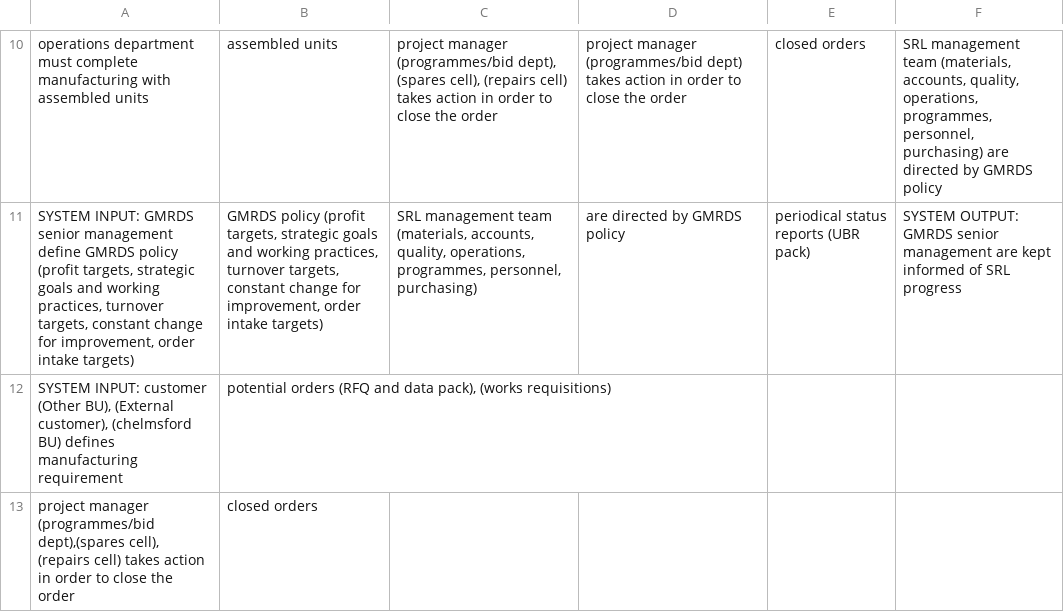
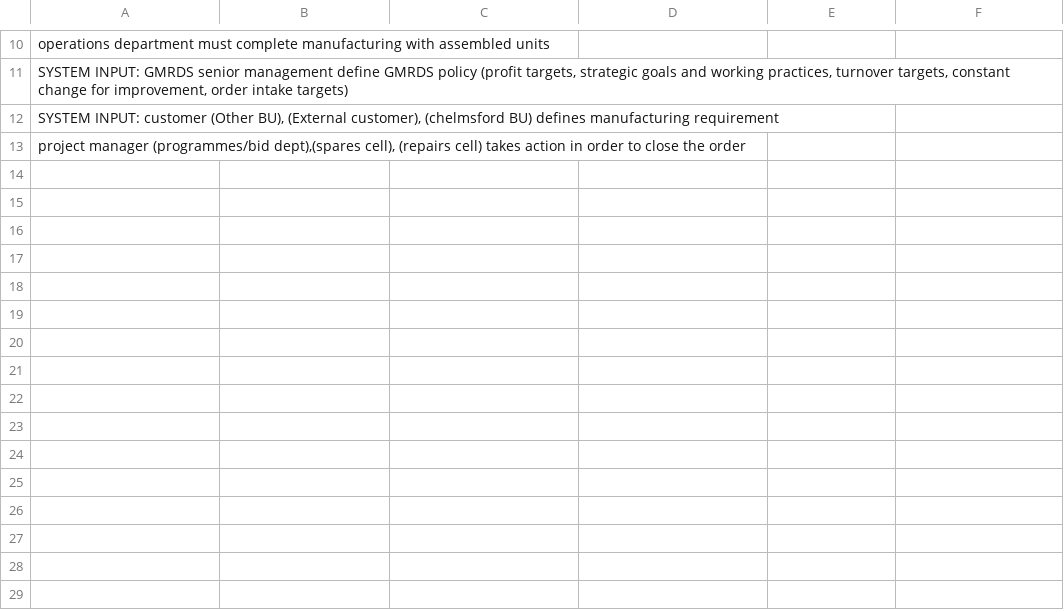
Before and after one commit to MandyFazl/PHM-Project, a CSV file: PrOH-Modeller/Pro-python/templates/Sipoc-Table-Template.csv, drawn as a sheet; only a part is shown, gaps mark what is left out; the diff covers the shown part only; the diff names each change by its address in the sheet, - before the commit and + after, or states it on an @@ line.

```diff
--- a/PrOH-Modeller/Pro-python/templates/Sipoc-Table-Template.csv
+++ b/PrOH-Modeller/Pro-python/templates/Sipoc-Table-Template.csv
-B10: assembled units
+B10: (empty)
-C10: project manager (programmes/bid dept), (spares cell), (repairs cell) takes action in order to close the order
+C10: (empty)
-D10: project manager (programmes/bid dept) takes action in order to close the order
+D10: (empty)
-E10: closed orders
+E10: (empty)
-F10: SRL management team (materials, accounts, quality, operations, programmes, personnel, purchasing) are directed by GMRDS policy
+F10: (empty)
-B11: GMRDS policy (profit targets, strategic goals and working practices, turnover targets, constant change for improvement, order intake targets)
+B11: (empty)
-C11: SRL management team (materials, accounts, quality, operations, programmes, personnel, purchasing)
+C11: (empty)
-D11: are directed by GMRDS policy
+D11: (empty)
-E11: periodical status reports (UBR pack)
+E11: (empty)
-F11: SYSTEM OUTPUT: GMRDS senior management are kept informed of SRL progress
+F11: (empty)
-B12: potential orders (RFQ and data pack), (works requisitions)
+B12: (empty)
-B13: closed orders
+B13: (empty)
```
Also changed, not shown: 31 edited cells elsewhere in this file, 20 other files.
